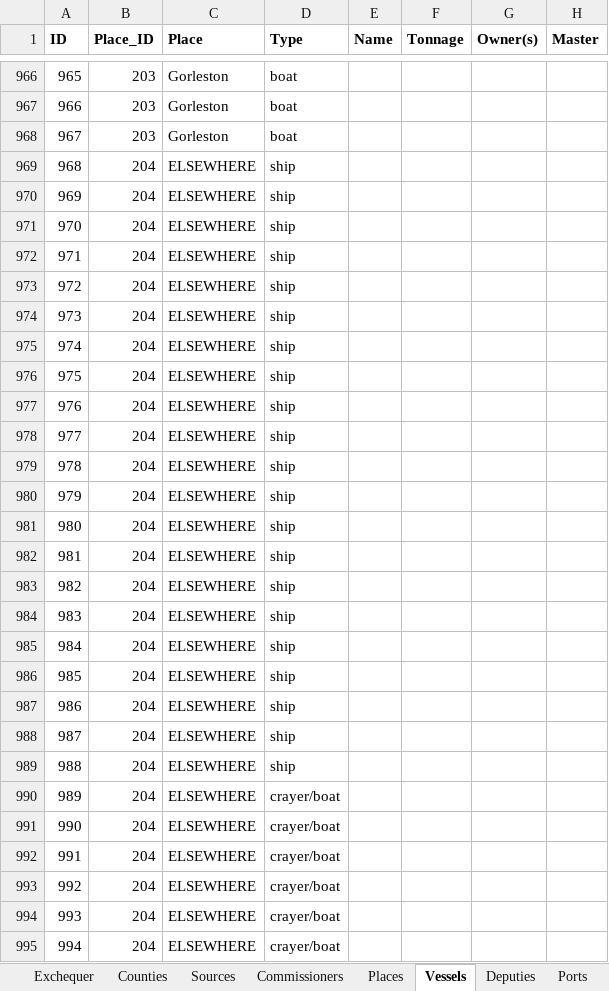
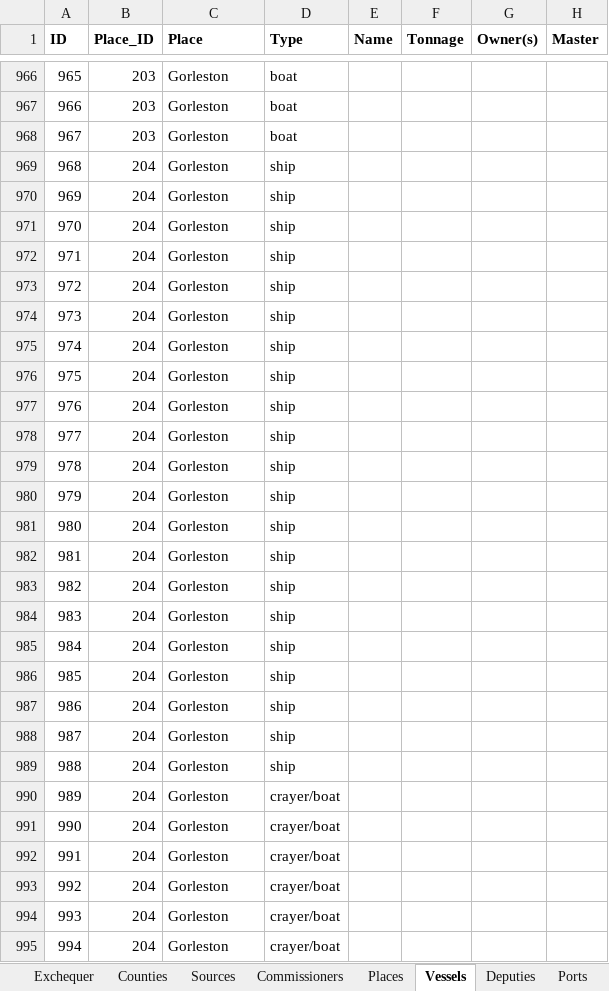
Before and after one commit to docuracy/Elizabethan_Coastal_Surveys_1565, an Excel workbook: docs/data/Survey Transcripts.xlsx, sheet Vessels, drawn as a sheet; only a part is shown, gaps mark what is left out; values as stored, in another font and other column widths than the file's, no borders; the diff covers the shown part only; the diff names each change by its address in the sheet, - before the commit and + after, or states it on an @@ line.

```diff
--- a/docs/data/Survey Transcripts.xlsx (sheet Vessels)
+++ b/docs/data/Survey Transcripts.xlsx (sheet Vessels)
-C969:C995 (Place): ELSEWHERE
+C969:C995 (Place): Gorleston
```
Also changed, not shown: 1275 edited cells and cell formats elsewhere in this sheet, sheet Map, sheet Deputies, sheet Places, formulas that keep their value, 1 other file.
